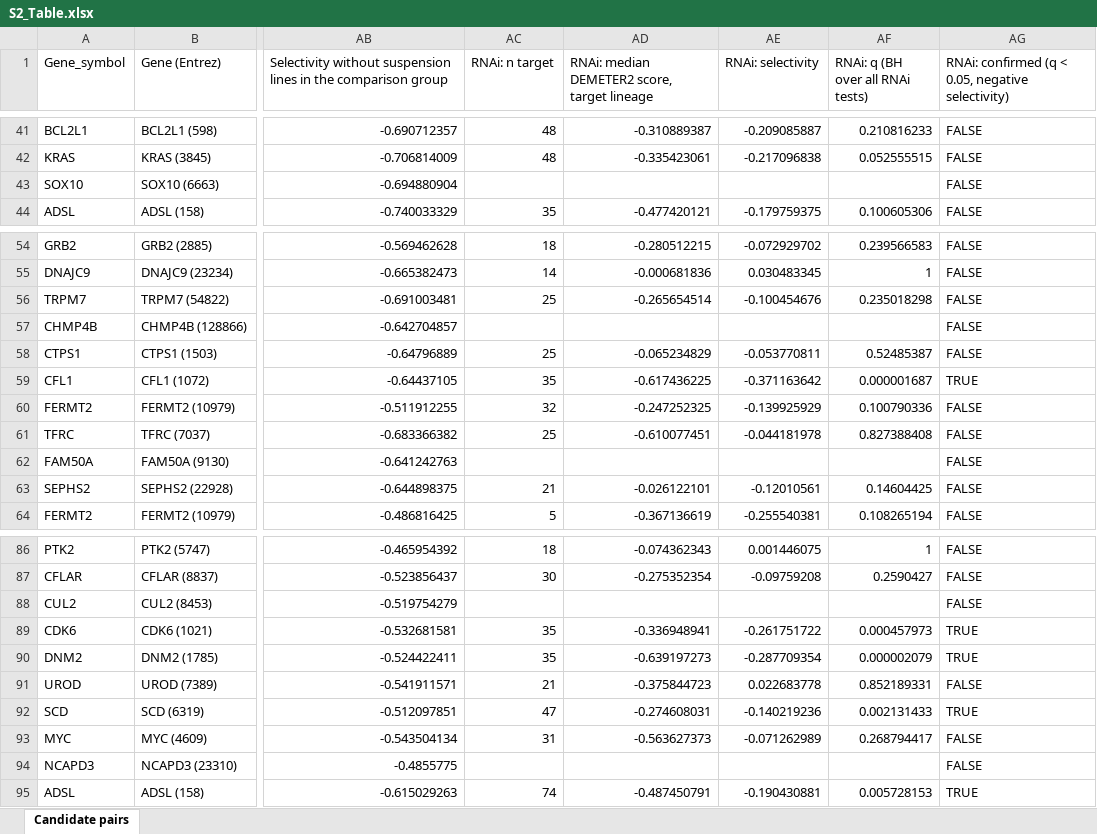
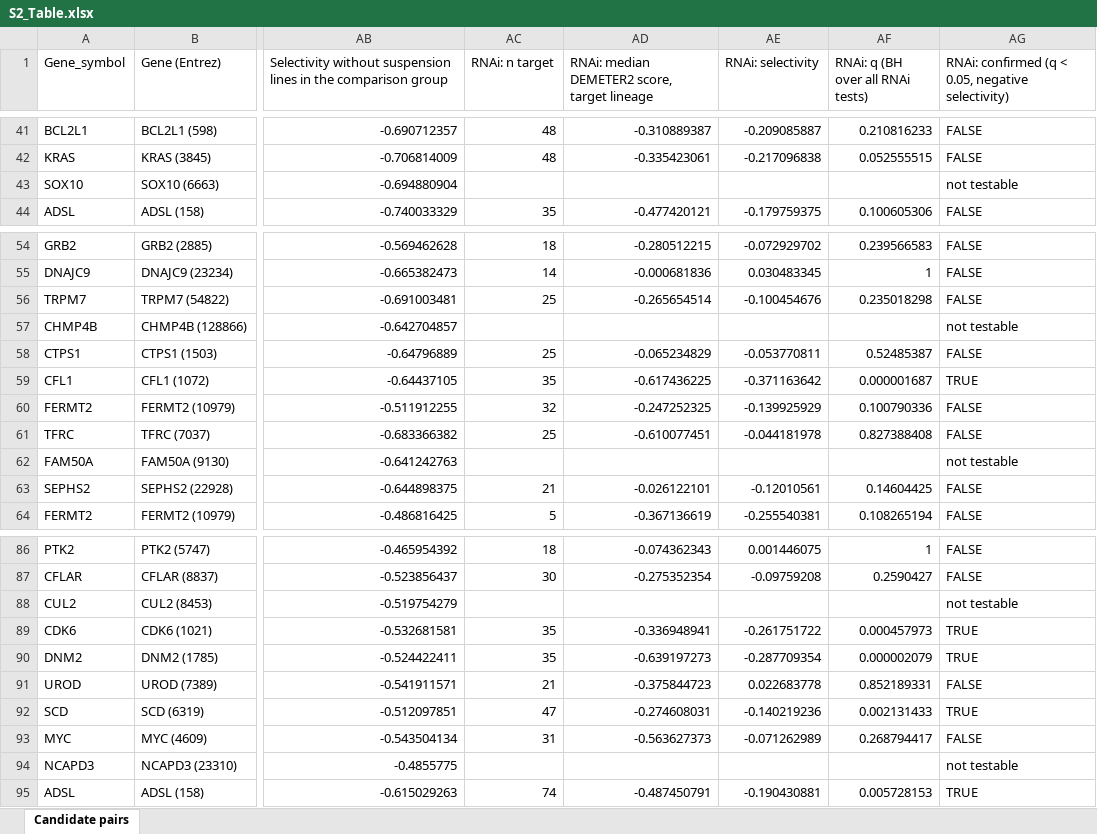
Before and after one commit to liranfei/DepMap-26Q1-Analysis, an Excel workbook: figures/supporting_information/S2_Table.xlsx, sheet Candidate pairs, drawn as a sheet; only a part is shown, gaps mark what is left out; values as stored, in another font and other column widths than the file's, no cell formats; the diff covers the shown part only; the diff names each change by its address in the sheet, - before the commit and + after, or states it on an @@ line.

```diff
--- a/figures/supporting_information/S2_Table.xlsx (sheet Candidate pairs)
+++ b/figures/supporting_information/S2_Table.xlsx (sheet Candidate pairs)
-AG43: FALSE
+AG43: not testable
-AG57: FALSE
+AG57: not testable
-AG62: FALSE
+AG62: not testable
-AG88: FALSE
+AG88: not testable
-AG94: FALSE
+AG94: not testable
```
Also changed, not shown: 8 edited cells elsewhere in this sheet, cell formats, 1 other file.
